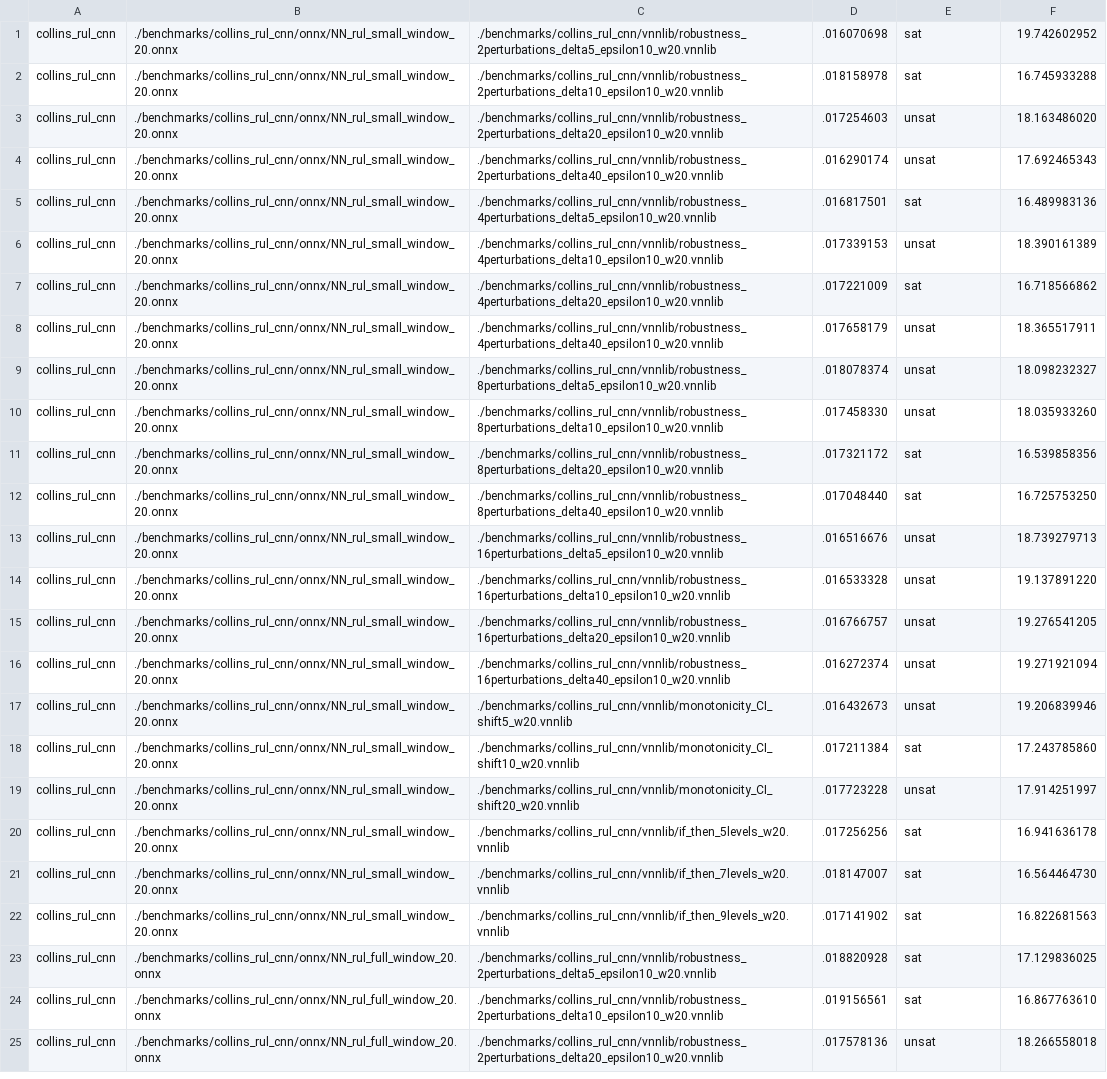
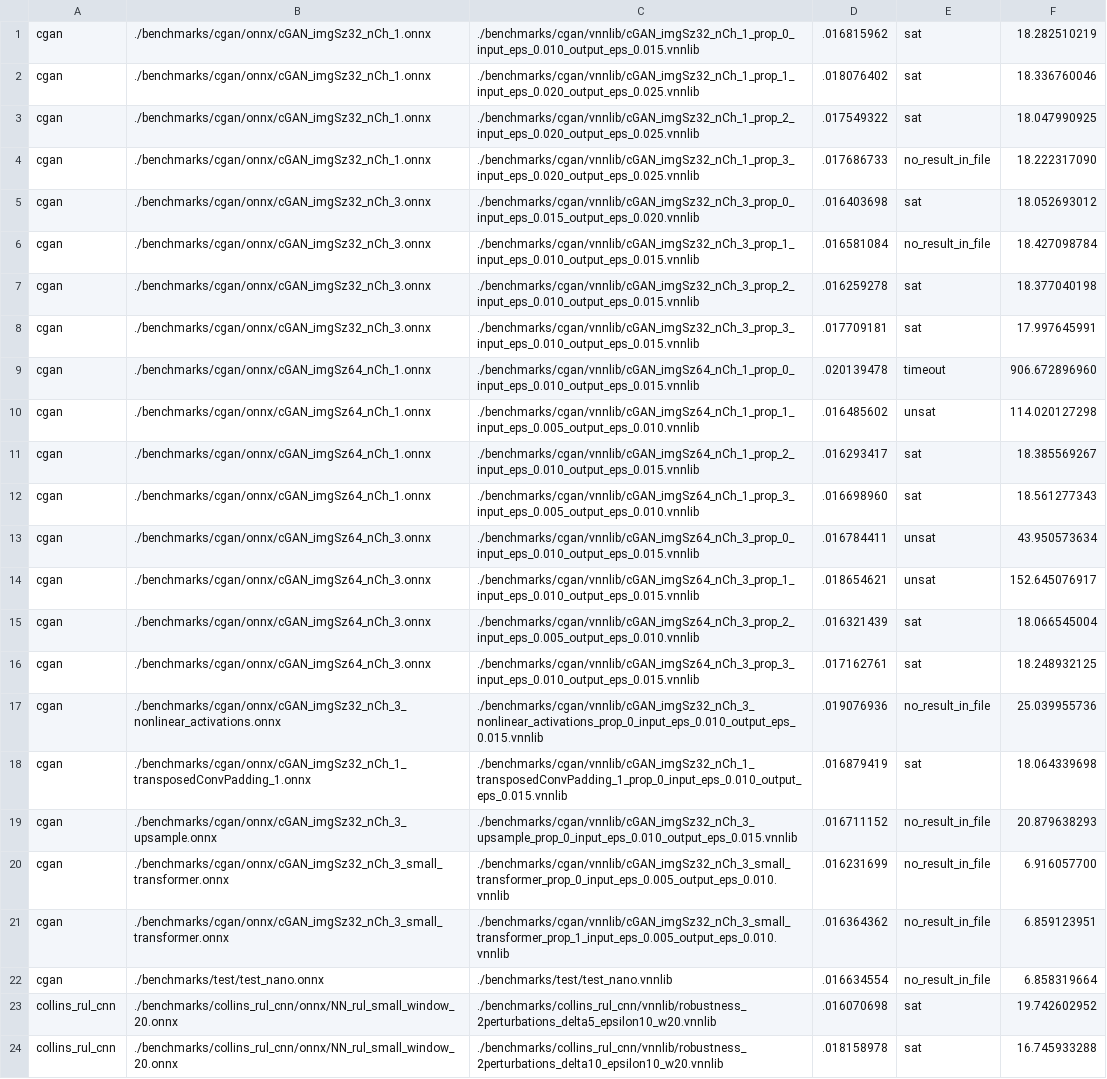
Before and after one commit to ChristopherBrix/vnncomp2023_results, a CSV file: nnv/results.csv, drawn as a sheet; only a part is shown; the shorter side is filled out with more unchanged rows; the diff names each change by its address in the sheet, - before the commit and + after, or states it on an @@ line.

Commit message:
Added results for nnv on 2023_cgan

```diff
--- a/nnv/results.csv
+++ b/nnv/results.csv
+row 1: cgan | ./benchmarks/cgan/onnx/cGAN_imgSz32_nCh_1.onnx | ./benchmarks/cgan/vnnlib/cGAN_imgSz32_nCh_1_prop_0_input_eps_0.010_output_eps_0.015.vnnlib | .016815962 | sat | 18.282510219
+row 2: cgan | ./benchmarks/cgan/onnx/cGAN_imgSz32_nCh_1.onnx | ./benchmarks/cgan/vnnlib/cGAN_imgSz32_nCh_1_prop_1_input_eps_0.020_output_eps_0.025.vnnlib | .018076402 | sat | 18.336760046
+row 3: cgan | ./benchmarks/cgan/onnx/cGAN_imgSz32_nCh_1.onnx | ./benchmarks/cgan/vnnlib/cGAN_imgSz32_nCh_1_prop_2_input_eps_0.020_output_eps_0.025.vnnlib | .017549322 | sat | 18.047990925
+row 4: cgan | ./benchmarks/cgan/onnx/cGAN_imgSz32_nCh_1.onnx | ./benchmarks/cgan/vnnlib/cGAN_imgSz32_nCh_1_prop_3_input_eps_0.020_output_eps_0.025.vnnlib | .017686733 | no_result_in_file | 18.222317090
+row 5: cgan | ./benchmarks/cgan/onnx/cGAN_imgSz32_nCh_3.onnx | ./benchmarks/cgan/vnnlib/cGAN_imgSz32_nCh_3_prop_0_input_eps_0.015_output_eps_0.020.vnnlib | .016403698 | sat | 18.052693012
+row 6: cgan | ./benchmarks/cgan/onnx/cGAN_imgSz32_nCh_3.onnx | ./benchmarks/cgan/vnnlib/cGAN_imgSz32_nCh_3_prop_1_input_eps_0.010_output_eps_0.015.vnnlib | .016581084 | no_result_in_file | 18.427098784
+row 7: cgan | ./benchmarks/cgan/onnx/cGAN_imgSz32_nCh_3.onnx | ./benchmarks/cgan/vnnlib/cGAN_imgSz32_nCh_3_prop_2_input_eps_0.010_output_eps_0.015.vnnlib | .016259278 | sat | 18.377040198
+row 8: cgan | ./benchmarks/cgan/onnx/cGAN_imgSz32_nCh_3.onnx | ./benchmarks/cgan/vnnlib/cGAN_imgSz32_nCh_3_prop_3_input_eps_0.010_output_eps_0.015.vnnlib | .017709181 | sat | 17.997645991
+row 9: cgan | ./benchmarks/cgan/onnx/cGAN_imgSz64_nCh_1.onnx | ./benchmarks/cgan/vnnlib/cGAN_imgSz64_nCh_1_prop_0_input_eps_0.010_output_eps_0.015.vnnlib | .020139478 | timeout | 906.672896960
+row 10: cgan | ./benchmarks/cgan/onnx/cGAN_imgSz64_nCh_1.onnx | ./benchmarks/cgan/vnnlib/cGAN_imgSz64_nCh_1_prop_1_input_eps_0.005_output_eps_0.010.vnnlib | .016485602 | unsat | 114.020127298
+row 11: cgan | ./benchmarks/cgan/onnx/cGAN_imgSz64_nCh_1.onnx | ./benchmarks/cgan/vnnlib/cGAN_imgSz64_nCh_1_prop_2_input_eps_0.010_output_eps_0.015.vnnlib | .016293417 | sat | 18.385569267
+row 12: cgan | ./benchmarks/cgan/onnx/cGAN_imgSz64_nCh_1.onnx | ./benchmarks/cgan/vnnlib/cGAN_imgSz64_nCh_1_prop_3_input_eps_0.005_output_eps_0.010.vnnlib | .016698960 | sat | 18.561277343
+row 13: cgan | ./benchmarks/cgan/onnx/cGAN_imgSz64_nCh_3.onnx | ./benchmarks/cgan/vnnlib/cGAN_imgSz64_nCh_3_prop_0_input_eps_0.010_output_eps_0.015.vnnlib | .016784411 | unsat | 43.950573634
+row 14: cgan | ./benchmarks/cgan/onnx/cGAN_imgSz64_nCh_3.onnx | ./benchmarks/cgan/vnnlib/cGAN_imgSz64_nCh_3_prop_1_input_eps_0.010_output_eps_0.015.vnnlib | .018654621 | unsat | 152.645076917
+row 15: cgan | ./benchmarks/cgan/onnx/cGAN_imgSz64_nCh_3.onnx | ./benchmarks/cgan/vnnlib/cGAN_imgSz64_nCh_3_prop_2_input_eps_0.005_output_eps_0.010.vnnlib | .016321439 | sat | 18.066545004
+row 16: cgan | ./benchmarks/cgan/onnx/cGAN_imgSz64_nCh_3.onnx | ./benchmarks/cgan/vnnlib/cGAN_imgSz64_nCh_3_prop_3_input_eps_0.010_output_eps_0.015.vnnlib | .017162761 | sat | 18.248932125
+row 17: cgan | ./benchmarks/cgan/onnx/cGAN_imgSz32_nCh_3_nonlinear_activations.onnx | ./benchmarks/cgan/vnnlib/cGAN_imgSz32_nCh_3_nonlinear_activations_prop_0_input_eps_0.010_output_eps_0.015.vnnlib | .019076936 | no_result_in_file | 25.039955736
+row 18: cgan | ./benchmarks/cgan/onnx/cGAN_imgSz32_nCh_1_transposedConvPadding_1.onnx | ./benchmarks/cgan/vnnlib/cGAN_imgSz32_nCh_1_transposedConvPadding_1_prop_0_input_eps_0.010_output_eps_0.015.vnnlib | .016879419 | sat | 18.064339698
+row 19: cgan | ./benchmarks/cgan/onnx/cGAN_imgSz32_nCh_3_upsample.onnx | ./benchmarks/cgan/vnnlib/cGAN_imgSz32_nCh_3_upsample_prop_0_input_eps_0.010_output_eps_0.015.vnnlib | .016711152 | no_result_in_file | 20.879638293
+row 20: cgan | ./benchmarks/cgan/onnx/cGAN_imgSz32_nCh_3_small_transformer.onnx | ./benchmarks/cgan/vnnlib/cGAN_imgSz32_nCh_3_small_transformer_prop_0_input_eps_0.005_output_eps_0.010.vnnlib | .016231699 | no_result_in_file | 6.916057700
+row 21: cgan | ./benchmarks/cgan/onnx/cGAN_imgSz32_nCh_3_small_transformer.onnx | ./benchmarks/cgan/vnnlib/cGAN_imgSz32_nCh_3_small_transformer_prop_1_input_eps_0.005_output_eps_0.010.vnnlib | .016364362 | no_result_in_file | 6.859123951
+row 22: cgan | ./benchmarks/test/test_nano.onnx | ./benchmarks/test/test_nano.vnnlib | .016634554 | no_result_in_file | 6.858319664
```
Also changed, not shown: 13 other files.
